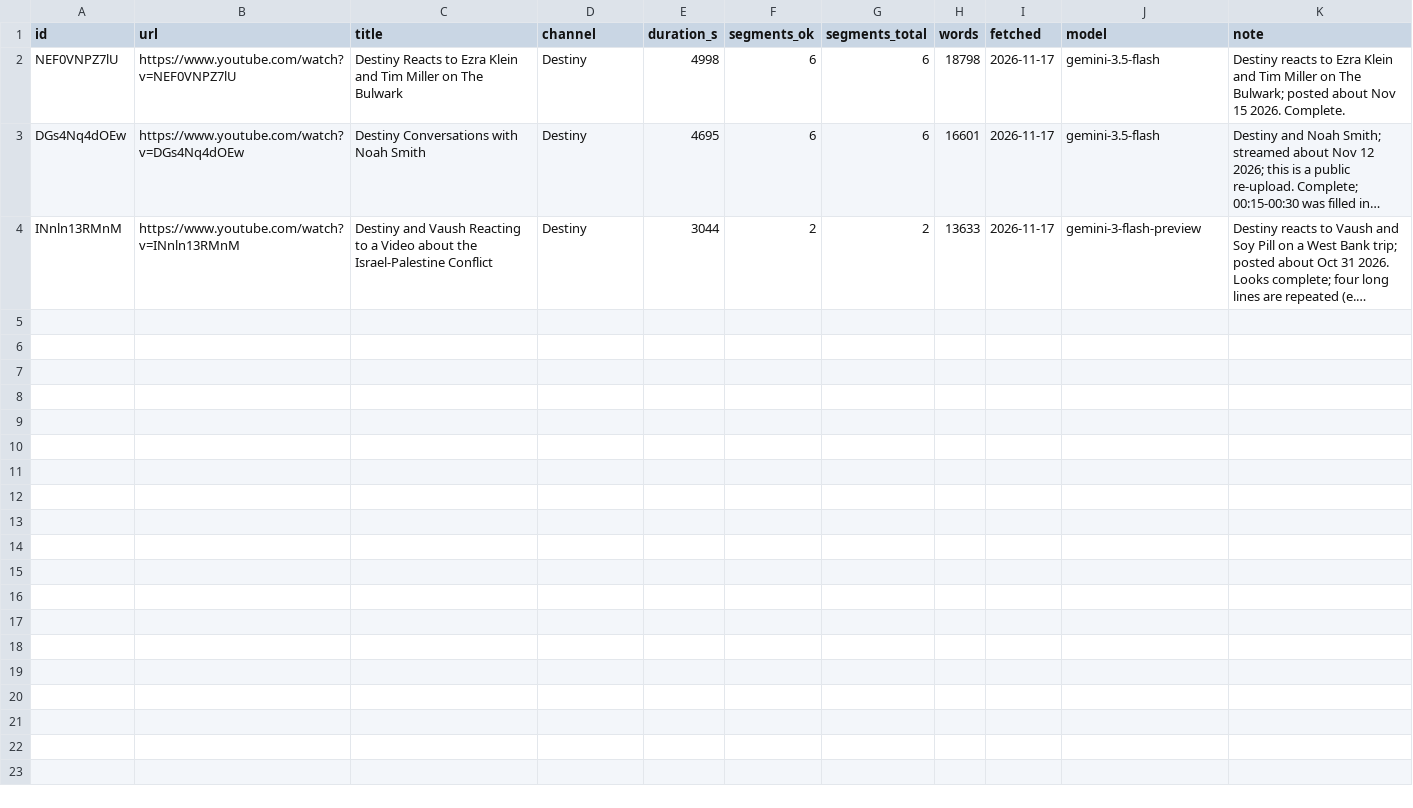
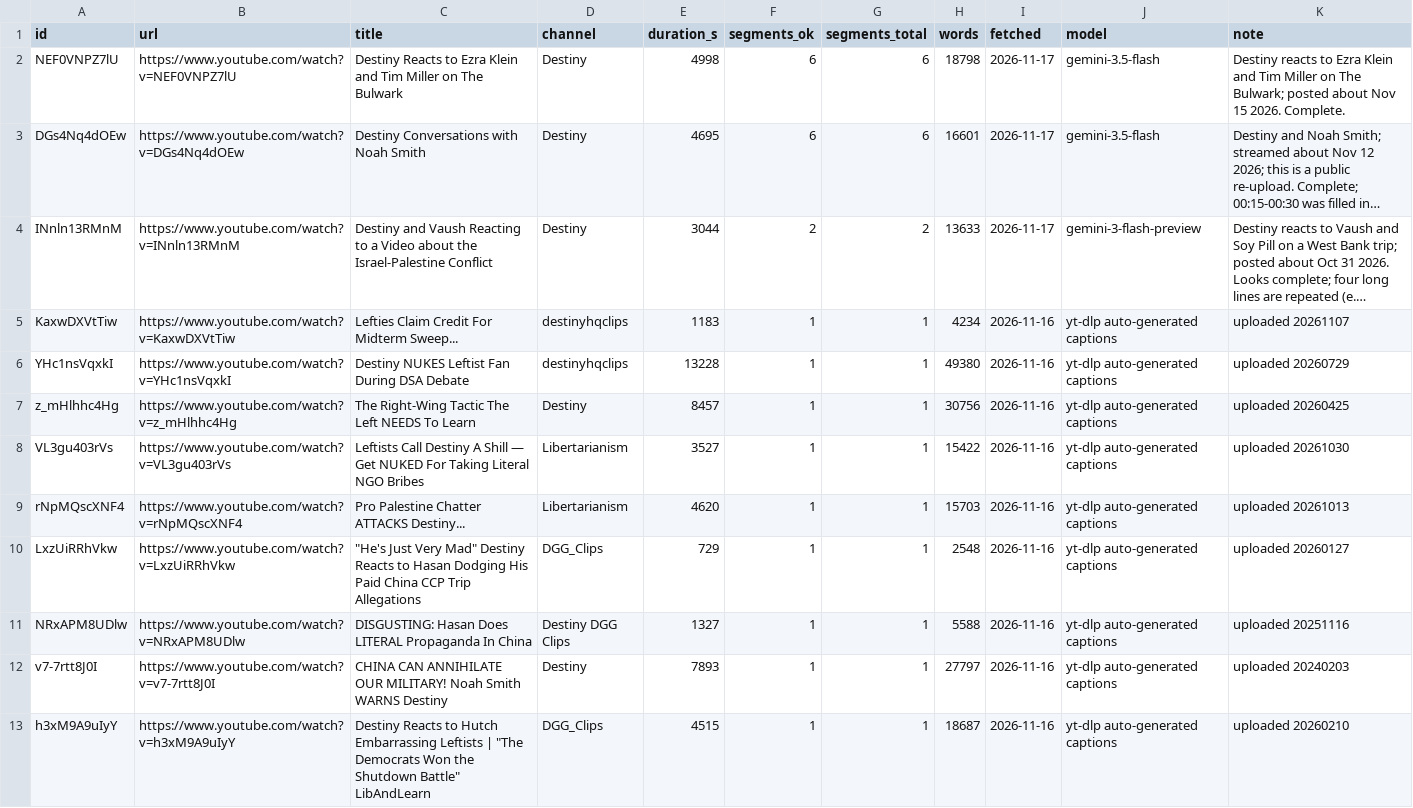
Before and after one commit to carrier3rd/socialscope, a CSV file: data/antiwest/transcripts/index.csv, drawn as a sheet; only a part is shown; long unchanged cells end in …; the diff covers the shown part only; the diff names each change by its address in the sheet, - before the commit and + after, or states it on an @@ line.

```diff
--- a/data/antiwest/transcripts/index.csv
+++ b/data/antiwest/transcripts/index.csv
+row 5: KaxwDXVtTiw | https://www.youtube.com/watch?v=KaxwDXVtTiw | Lefties Claim Credit For Midterm Sweep... | destinyhqclips | 1183 | 1 | 1 | 4234 | 2026-11-16 | yt-dlp auto-generated captions | uploaded 20261107
+row 6: YHc1nsVqxkI | https://www.youtube.com/watch?v=YHc1nsVqxkI | Destiny NUKES Leftist Fan During DSA Debate | destinyhqclips | 13228 | 1 | 1 | 49380 | 2026-11-16 | yt-dlp auto-generated captions | uploaded 20260729
+row 7: z_mHlhhc4Hg | https://www.youtube.com/watch?v=z_mHlhhc4Hg | The Right-Wing Tactic The Left NEEDS To Learn | Destiny | 8457 | 1 | 1 | 30756 | 2026-11-16 | yt-dlp auto-generated captions | uploaded 20260425
+row 8: VL3gu403rVs | https://www.youtube.com/watch?v=VL3gu403rVs | Leftists Call Destiny A Shill — Get NUKED For Taking Literal NGO Bribes | Libertarianism | 3527 | 1 | 1 | 15422 | 2026-11-16 | yt-dlp auto-generated captions | uploaded 20261030
+row 9: rNpMQscXNF4 | https://www.youtube.com/watch?v=rNpMQscXNF4 | Pro Palestine Chatter ATTACKS Destiny... | Libertarianism | 4620 | 1 | 1 | 15703 | 2026-11-16 | yt-dlp auto-generated captions | uploaded 20261013
+row 10: LxzUiRRhVkw | https://www.youtube.com/watch?v=LxzUiRRhVkw | "He's Just Very Mad" Destiny Reacts to Hasan Dodging His Paid China CCP Trip Allegations | DGG_Clips | 729 | 1 | 1 | 2548 | 2026-11-16 | yt-dlp auto-generated captions | uploaded 20260127
+row 11: NRxAPM8UDlw | https://www.youtube.com/watch?v=NRxAPM8UDlw | DISGUSTING: Hasan Does LITERAL Propaganda In China | Destiny DGG Clips | 1327 | 1 | 1 | 5588 | 2026-11-16 | yt-dlp auto-generated captions | uploaded 20251116
+row 12: v7-7rtt8J0I | https://www.youtube.com/watch?v=v7-7rtt8J0I | CHINA CAN ANNIHILATE OUR MILITARY! Noah Smith WARNS Destiny | Destiny | 7893 | 1 | 1 | 27797 | 2026-11-16 | yt-dlp auto-generated captions | uploaded 20240203
+row 13: h3xM9A9uIyY | https://www.youtube.com/watch?v=h3xM9A9uIyY | Destiny Reacts to Hutch Embarrassing Leftists | "The Democrats Won the Shutdown Battle" LibAndLearn | DGG_Clips | 4515 | 1 | 1 | 18687 | 2026-11-16 | yt-dlp auto-generated captions | uploaded 20260210
```
Also changed, not shown: 8 added rows elsewhere in this file, 17 other files.
